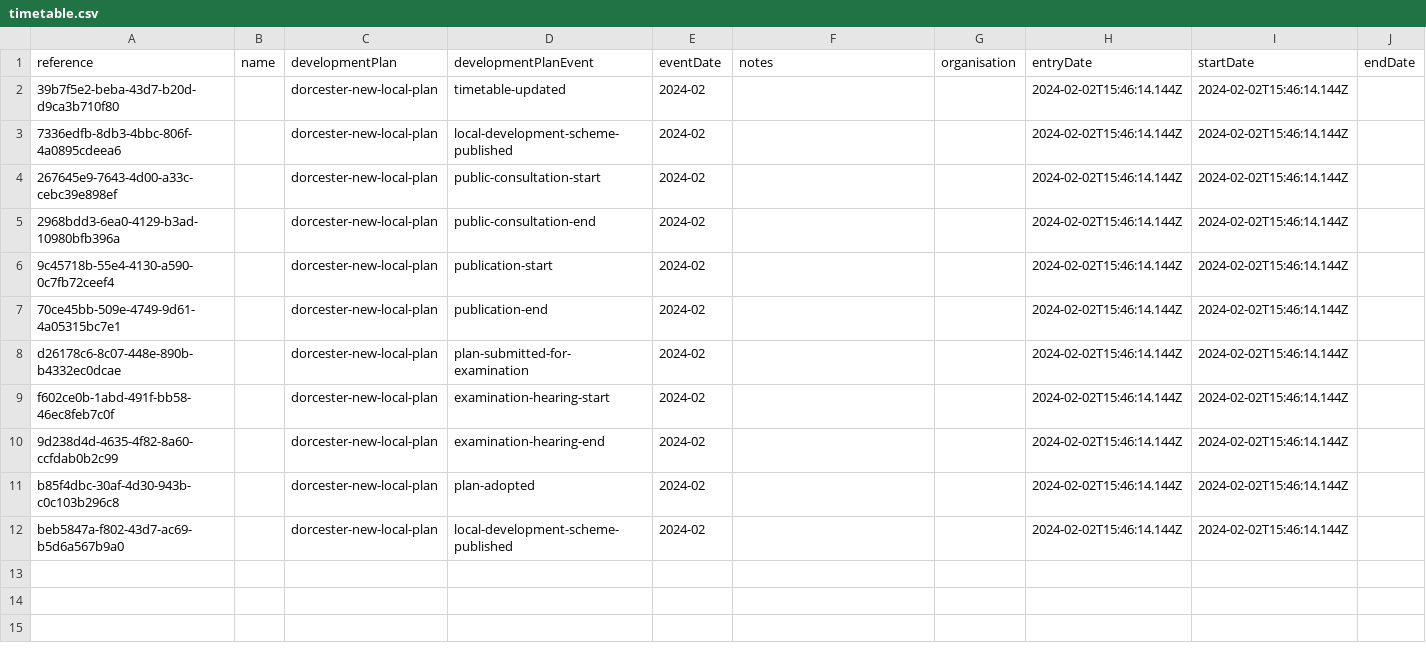
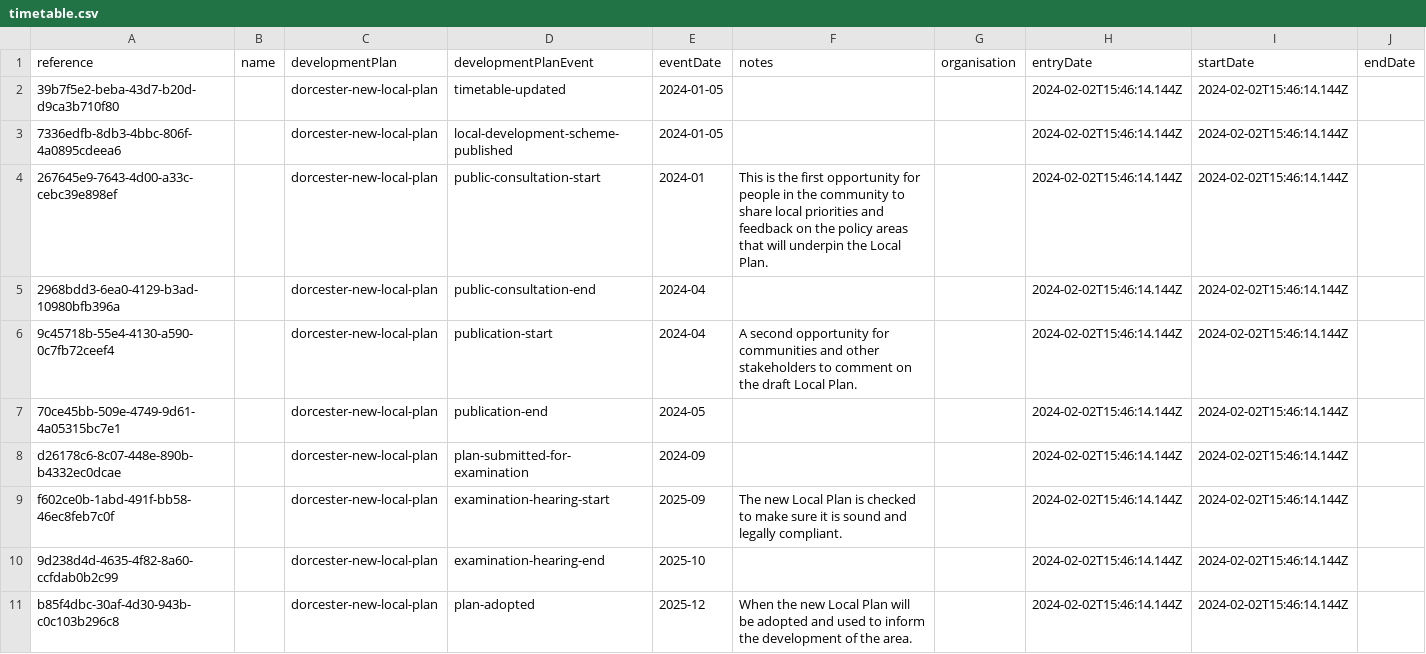
Before and after one commit to digital-land/local-plans-timetable, a CSV file: assets/timetable.csv, drawn as a sheet.

```diff
--- a/assets/timetable.csv
+++ b/assets/timetable.csv
@@ -1,12 +1,11 @@
 reference,name,developmentPlan,developmentPlanEvent,eventDate,notes,organisation,entryDate,startDate,endDate
-39b7f5e2-beba-43d7-b20d-d9ca3b710f80,,dorcester-new-local-plan,timetable-updated,2024-02,,,2024-02-02T15:46:14.144Z,2024-02-02T15:46:14.144Z,
-7336edfb-8db3-4bbc-806f-4a0895cdeea6,,dorcester-new-local-plan,local-development-scheme-published,2024-02,,,2024-02-02T15:46:14.144Z,2024-02-02T15:46:14.144Z,
-267645e9-7643-4d00-a33c-cebc39e898ef,,dorcester-new-local-plan,public-consultation-start,2024-02,,,2024-02-02T15:46:14.144Z,2024-02-02T15:46:14.144Z,
-2968bdd3-6ea0-4129-b3ad-10980bfb396a,,dorcester-new-local-plan,public-consultation-end,2024-02,,,2024-02-02T15:46:14.144Z,2024-02-02T15:46:14.144Z,
-9c45718b-55e4-4130-a590-0c7fb72ceef4,,dorcester-new-local-plan,publication-start,2024-02,,,2024-02-02T15:46:14.144Z,2024-02-02T15:46:14.144Z,
-70ce45bb-509e-4749-9d61-4a05315bc7e1,,dorcester-new-local-plan,publication-end,2024-02,,,2024-02-02T15:46:14.144Z,2024-02-02T15:46:14.144Z,
-d26178c6-8c07-448e-890b-b4332ec0dcae,,dorcester-new-local-plan,plan-submitted-for-examination,2024-02,,,2024-02-02T15:46:14.144Z,2024-02-02T15:46:14.144Z,
-f602ce0b-1abd-491f-bb58-46ec8feb7c0f,,dorcester-new-local-plan,examination-hearing-start,2024-02,,,2024-02-02T15:46:14.144Z,2024-02-02T15:46:14.144Z,
-9d238d4d-4635-4f82-8a60-ccfdab0b2c99,,dorcester-new-local-plan,examination-hearing-end,2024-02,,,2024-02-02T15:46:14.144Z,2024-02-02T15:46:14.144Z,
-b85f4dbc-30af-4d30-943b-c0c103b296c8,,dorcester-new-local-plan,plan-adopted,2024-02,,,2024-02-02T15:46:14.144Z,2024-02-02T15:46:14.144Z,
-beb5847a-f802-43d7-ac69-b5d6a567b9a0,,dorcester-new-local-plan,local-development-scheme-published,2024-02,,,2024-02-02T15:46:14.144Z,2024-02-02T15:46:14.144Z,
+39b7f5e2-beba-43d7-b20d-d9ca3b710f80,,dorcester-new-local-plan,timetable-updated,2024-01-05,,,2024-02-02T15:46:14.144Z,2024-02-02T15:46:14.144Z,
+7336edfb-8db3-4bbc-806f-4a0895cdeea6,,dorcester-new-local-plan,local-development-scheme-published,2024-01-05,,,2024-02-02T15:46:14.144Z,2024-02-02T15:46:14.144Z,
+267645e9-7643-4d00-a33c-cebc39e898ef,,dorcester-new-local-plan,public-consultation-start,2024-01,This is the first opportunity for people in the community to share local priorities and feedback on the policy areas that will underpin the Local Plan.,,2024-02-02T15:46:14.144Z,2024-02-02T15:46:14.144Z,
+2968bdd3-6ea0-4129-b3ad-10980bfb396a,,dorcester-new-local-plan,public-consultation-end,2024-04,,,2024-02-02T15:46:14.144Z,2024-02-02T15:46:14.144Z,
+9c45718b-55e4-4130-a590-0c7fb72ceef4,,dorcester-new-local-plan,publication-start,2024-04,A second opportunity for communities and other stakeholders to comment on the draft Local Plan.,,2024-02-02T15:46:14.144Z,2024-02-02T15:46:14.144Z,
+70ce45bb-509e-4749-9d61-4a05315bc7e1,,dorcester-new-local-plan,publication-end,2024-05,,,2024-02-02T15:46:14.144Z,2024-02-02T15:46:14.144Z,
+d26178c6-8c07-448e-890b-b4332ec0dcae,,dorcester-new-local-plan,plan-submitted-for-examination,2024-09,,,2024-02-02T15:46:14.144Z,2024-02-02T15:46:14.144Z,
+f602ce0b-1abd-491f-bb58-46ec8feb7c0f,,dorcester-new-local-plan,examination-hearing-start,2025-09,The new Local Plan is checked to make sure it is sound and legally compliant.,,2024-02-02T15:46:14.144Z,2024-02-02T15:46:14.144Z,
+9d238d4d-4635-4f82-8a60-ccfdab0b2c99,,dorcester-new-local-plan,examination-hearing-end,2025-10,,,2024-02-02T15:46:14.144Z,2024-02-02T15:46:14.144Z,
+b85f4dbc-30af-4d30-943b-c0c103b296c8,,dorcester-new-local-plan,plan-adopted,2025-12,When the new Local Plan will be adopted and used to inform the development of the area.,,2024-02-02T15:46:14.144Z,2024-02-02T15:46:14.144Z,
```
Also changed, not shown: 9 other files.
